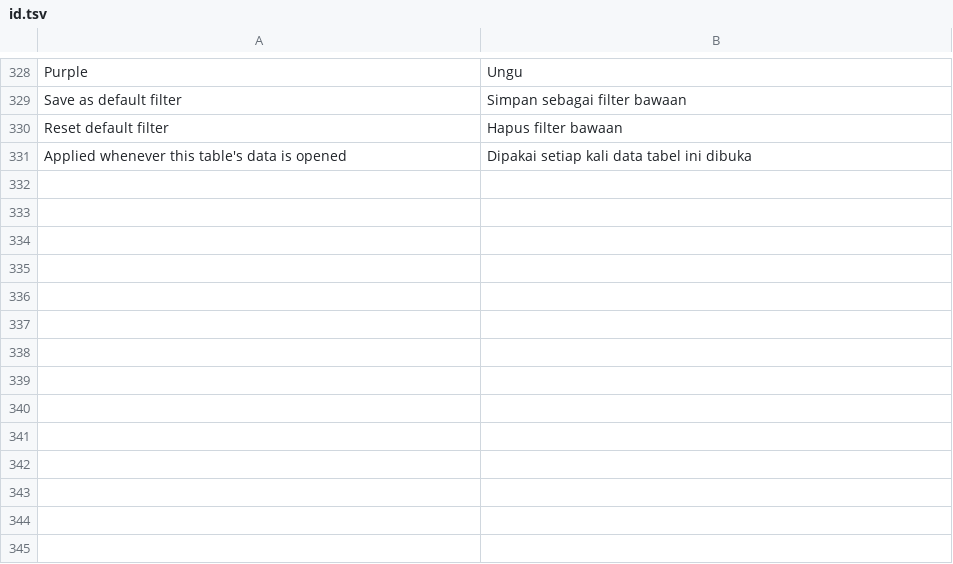
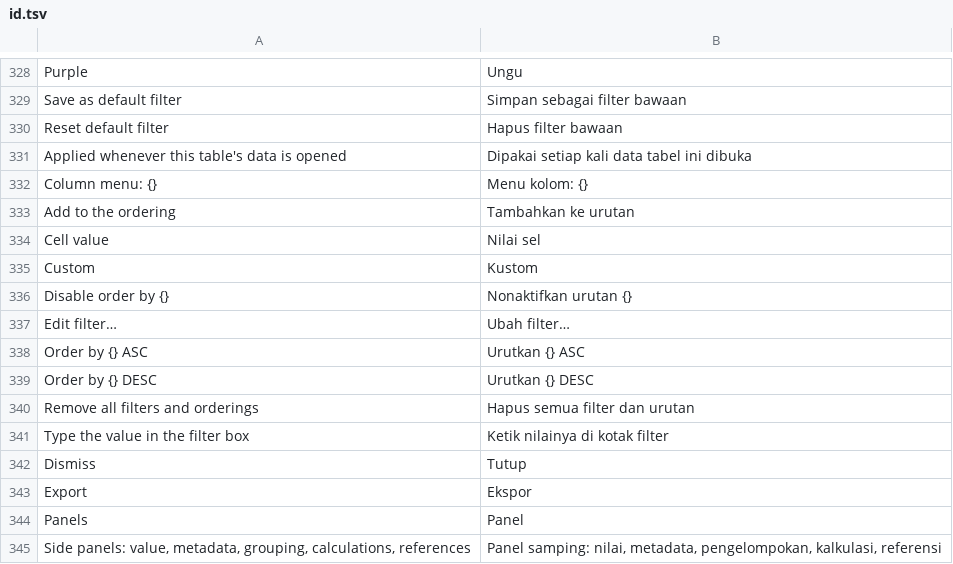
Before and after one commit to ilhamnadhif/dbiji, a TSV file: crates/dbiji-grid/locales/id.tsv, drawn as a sheet; only a part is shown, gaps mark what is left out; the diff names each change by its address in the sheet, - before the commit and + after, or states it on an @@ line.

```diff
--- a/crates/dbiji-grid/locales/id.tsv
+++ b/crates/dbiji-grid/locales/id.tsv
+row 332: Column menu: {} | Menu kolom: {}
+row 333: Add to the ordering | Tambahkan ke urutan
+row 334: Cell value | Nilai sel
+row 335: Custom | Kustom
+row 336: Disable order by {} | Nonaktifkan urutan {}
+row 337: Edit filter… | Ubah filter…
+row 338: Order by {} ASC | Urutkan {} ASC
+row 339: Order by {} DESC | Urutkan {} DESC
+row 340: Remove all filters and orderings | Hapus semua filter dan urutan
+row 341: Type the value in the filter box | Ketik nilainya di kotak filter
+row 342: Dismiss | Tutup
+row 343: Export | Ekspor
+row 344: Panels | Panel
+row 345: Side panels: value, metadata, grouping, calculations, references | Panel samping: nilai, metadata, pengelompokan, kalkulasi, referensi
```
Also changed, not shown: crates/dbiji-core/locales/id.tsv, 14 other files.
